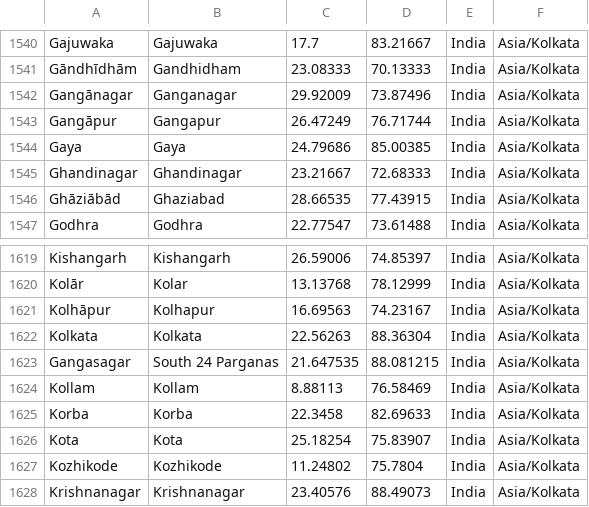
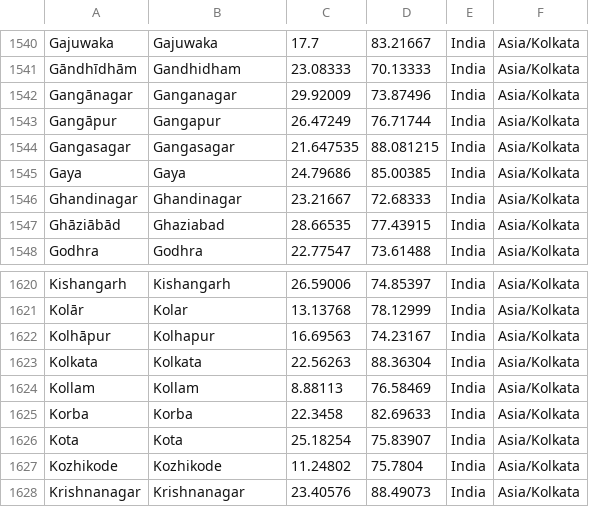
Before and after one commit to arminha/worldclockwidget, a CSV file: worldclockwidget/src/main/assets/city_data.csv, drawn as a sheet; only a part is shown, gaps mark what is left out.

Commit message:
Add Gangasagar in create_city_data.py so it will not get lost with a data update

```diff
--- a/worldclockwidget/src/main/assets/city_data.csv
+++ b/worldclockwidget/src/main/assets/city_data.csv
@@ -1543,2 +1543,3 @@ Gangānagar	Ganganagar	29.92009	73.87496	India	Asia/Kolkata
 Gangāpur	Gangapur	26.47249	76.71744	India	Asia/Kolkata
+Gangasagar	Gangasagar	21.647535	88.081215	India	Asia/Kolkata
 Gaya	Gaya	24.79686	85.00385	India	Asia/Kolkata
@@ -1622,3 +1623,2 @@ Kolhāpur	Kolhapur	16.69563	74.23167	India	Asia/Kolkata
 Kolkata	Kolkata	22.56263	88.36304	India	Asia/Kolkata
-Gangasagar	South 24 Parganas	21.647535	88.081215	India	Asia/Kolkata
 Kollam	Kollam	8.88113	76.58469	India	Asia/Kolkata
```
Also changed, not shown: 1 other file.
